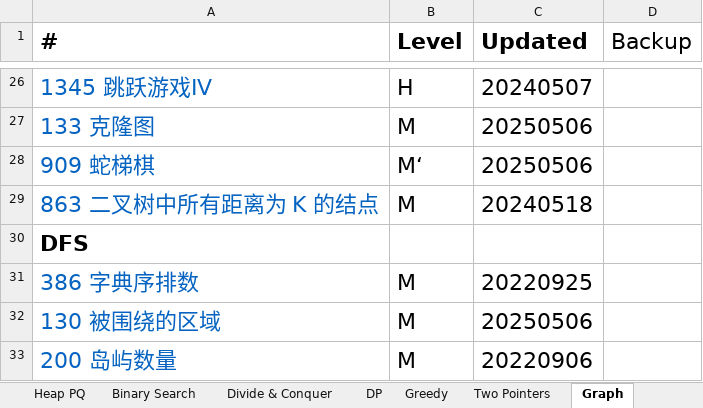
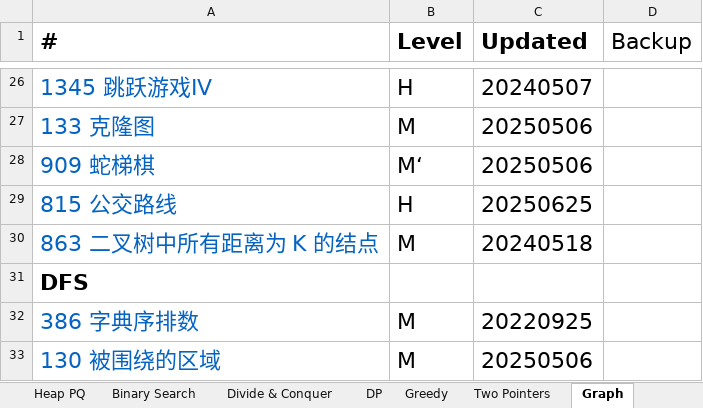
Before and after one commit to chriswang27/MyStudyNotes, an Excel workbook: Algorithms/Leetcode/Leetcode Catalog - Yu Wang.xlsx, sheet Graph, drawn as a sheet; only a part is shown, gaps mark what is left out; the shorter side is filled out with more unchanged rows; values as stored, in another font and other column widths than the file's, no borders; the diff names each change by its address in the sheet, - before the commit and + after, or states it on an @@ line.

```diff
--- a/Algorithms/Leetcode/Leetcode Catalog - Yu Wang.xlsx (sheet Graph)
+++ b/Algorithms/Leetcode/Leetcode Catalog - Yu Wang.xlsx (sheet Graph)
+row 29: 815 公交路线 | H | 20250625
```
Also changed, not shown: sheet Heap PQ, sheet Sliding Window, 14 other files.
